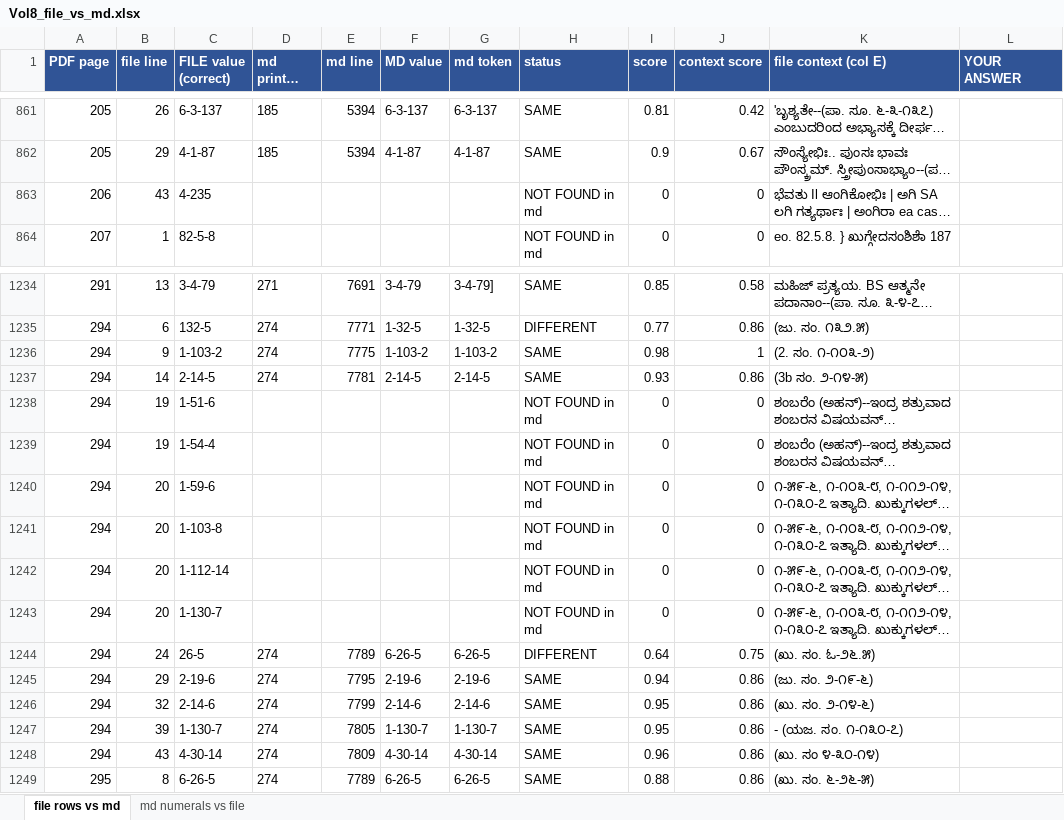
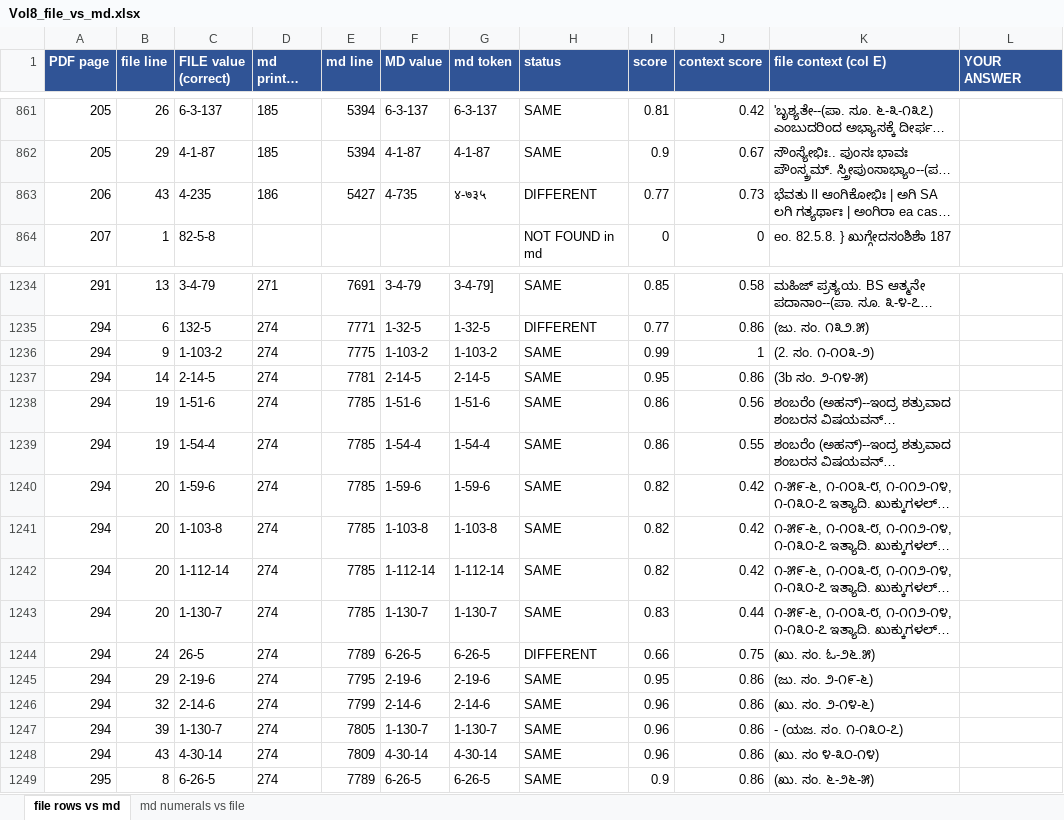
Before and after one commit to bhargaviupa/rik-translation, an Excel workbook: vol8/numerals/Vol8_file_vs_md.xlsx, sheet file rows vs md, drawn as a sheet; only a part is shown, gaps mark what is left out; long unchanged cells end in …; values as stored, in another font and other column widths than the file's, no borders; the diff covers the shown part only; the diff names each change by its address in the sheet, - before the commit and + after, or states it on an @@ line.

```diff
--- a/vol8/numerals/Vol8_file_vs_md.xlsx (sheet file rows vs md)
+++ b/vol8/numerals/Vol8_file_vs_md.xlsx (sheet file rows vs md)
-D863 (md printed page): (empty)
+D863 (md printed page): 186
-E863 (md line): (empty)
+E863 (md line): 5427
-F863 (MD value): (empty)
+F863 (MD value): 4-735
-G863 (md token): (empty)
+G863 (md token): ४-७३५
-H863 (status): NOT FOUND in md
+H863 (status): DIFFERENT
-I863 (score): 0
+I863 (score): 0.77
-J863 (context score): 0
+J863 (context score): 0.73
-I1236 (score): 0.98
+I1236 (score): 0.99
-I1237 (score): 0.93
+I1237 (score): 0.95
-D1238:D1243 (md printed page): (empty)
+D1238:D1243 (md printed page): 274
-E1238:E1243 (md line): (empty)
+E1238:E1243 (md line): 7785
-F1238 (MD value): (empty)
+F1238 (MD value): 1-51-6
-G1238 (md token): (empty)
+G1238 (md token): 1-51-6
-H1238:H1243 (status): NOT FOUND in md
+H1238:H1243 (status): SAME
-I1238:I1239 (score): 0
+I1238:I1239 (score): 0.86
-J1238 (context score): 0
+J1238 (context score): 0.56
-F1239 (MD value): (empty)
+F1239 (MD value): 1-54-4
-G1239 (md token): (empty)
+G1239 (md token): 1-54-4
-J1239 (context score): 0
+J1239 (context score): 0.55
-F1240 (MD value): (empty)
+F1240 (MD value): 1-59-6
-G1240 (md token): (empty)
+G1240 (md token): 1-59-6
-I1240:I1242 (score): 0
+I1240:I1242 (score): 0.82
-J1240:J1242 (context score): 0
+J1240:J1242 (context score): 0.42
-F1241 (MD value): (empty)
+F1241 (MD value): 1-103-8
-G1241 (md token): (empty)
+G1241 (md token): 1-103-8
-F1242 (MD value): (empty)
+F1242 (MD value): 1-112-14
-G1242 (md token): (empty)
+G1242 (md token): 1-112-14
-F1243 (MD value): (empty)
+F1243 (MD value): 1-130-7
-G1243 (md token): (empty)
+G1243 (md token): 1-130-7
-I1243 (score): 0
+I1243 (score): 0.83
-J1243 (context score): 0
+J1243 (context score): 0.44
-I1244 (score): 0.64
+I1244 (score): 0.66
-I1245 (score): 0.94
+I1245 (score): 0.95
-I1246:I1247 (score): 0.95
+I1246:I1247 (score): 0.96
-I1249 (score): 0.88
+I1249 (score): 0.9
```
Also changed, not shown: 1 added row, 1 removed row and 435 edited cells elsewhere in this sheet, sheet md numerals vs file, 2 other files.
